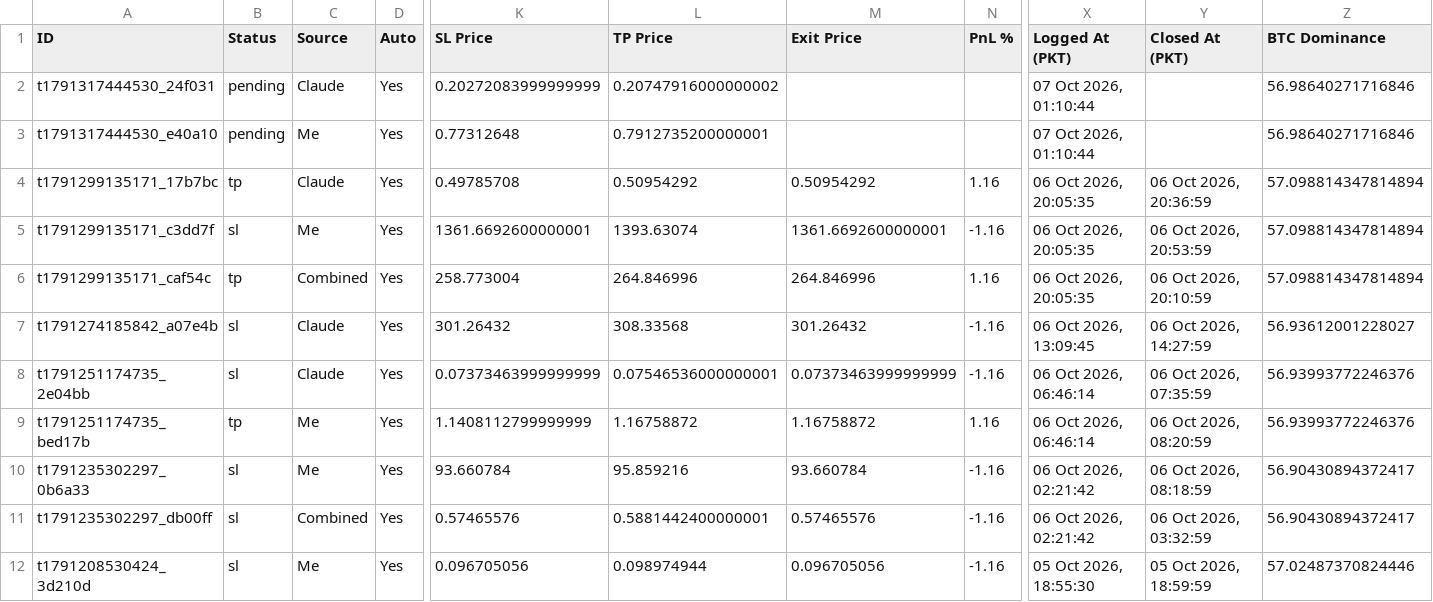
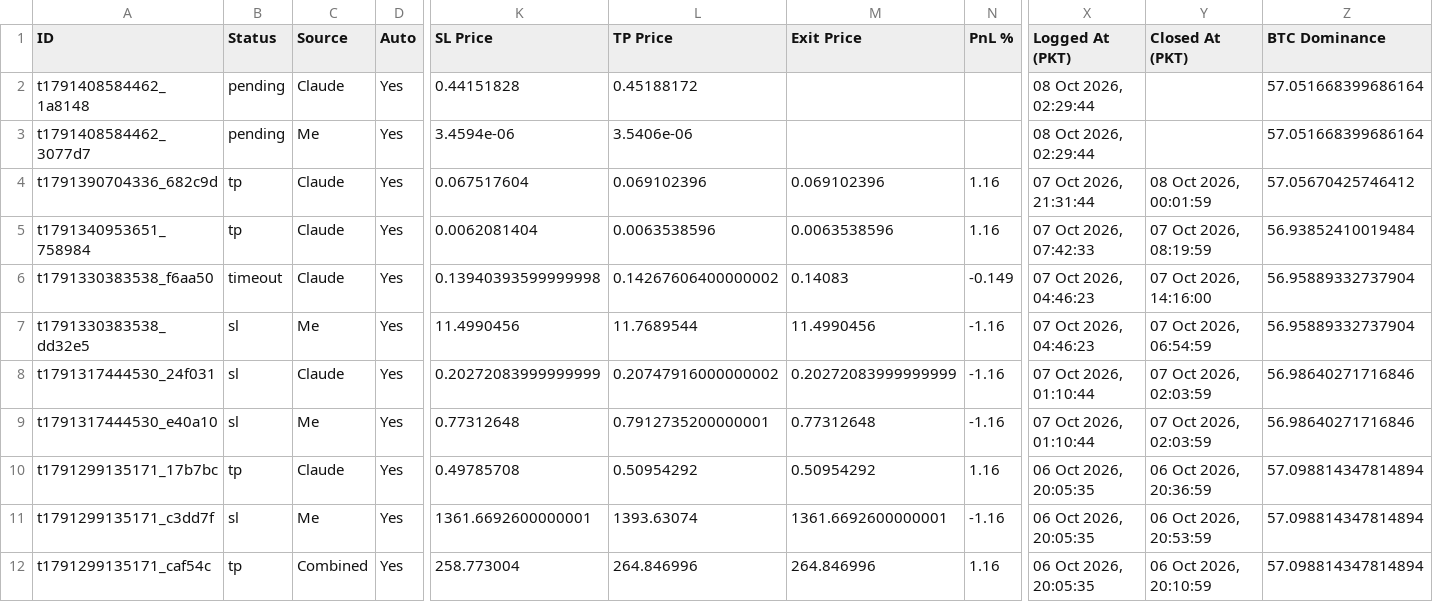
Before and after one commit to farhanse2021/crypto-scanner, a CSV file: reports/latest.csv, drawn as a sheet; only a part is shown, gaps mark what is left out; the shorter side is filled out with more unchanged rows; addresses are those after the commit; rows hold the shown columns only; the diff names each change by its address in the sheet, - before the commit and + after, or states it on an @@ line.

Commit message:
daily report

```diff
--- a/reports/latest.csv
+++ b/reports/latest.csv
+row 2: t1791408584462_1a8148 | pending | Claude | Yes | 0.44151828 | 0.45188172 |  |  | 08 Oct 2026, 02:29:44 |  | 57.051668399686164
+row 3: t1791408584462_3077d7 | pending | Me | Yes | 3.4594e-06 | 3.5406e-06 |  |  | 08 Oct 2026, 02:29:44 |  | 57.051668399686164
+row 4: t1791390704336_682c9d | tp | Claude | Yes | 0.067517604 | 0.069102396 | 0.069102396 | 1.16 | 07 Oct 2026, 21:31:44 | 08 Oct 2026, 00:01:59 | 57.05670425746412
+row 5: t1791340953651_758984 | tp | Claude | Yes | 0.0062081404 | 0.0063538596 | 0.0063538596 | 1.16 | 07 Oct 2026, 07:42:33 | 07 Oct 2026, 08:19:59 | 56.93852410019484
+row 6: t1791330383538_f6aa50 | timeout | Claude | Yes | 0.13940393599999998 | 0.14267606400000002 | 0.14083 | -0.149 | 07 Oct 2026, 04:46:23 | 07 Oct 2026, 14:16:00 | 56.95889332737904
+row 7: t1791330383538_dd32e5 | sl | Me | Yes | 11.4990456 | 11.7689544 | 11.4990456 | -1.16 | 07 Oct 2026, 04:46:23 | 07 Oct 2026, 06:54:59 | 56.95889332737904
-B8:B9 (Status): pending
+B8:B9 (Status): sl
-M8 (Exit Price): (empty)
+M8 (Exit Price): 0.20272083999999999
-N8:N9 (PnL %): (empty)
+N8:N9 (PnL %): -1.16
-Y8:Y9 (Closed At (PKT)): (empty)
+Y8:Y9 (Closed At (PKT)): 07 Oct 2026, 02:03:59
-M9 (Exit Price): (empty)
+M9 (Exit Price): 0.77312648
```
Also changed, not shown: 1 other file.
